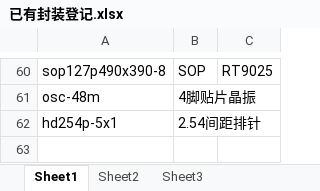
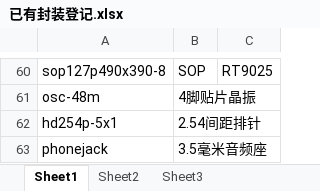
Before and after one commit to ssicss/AllegroLib, an Excel workbook: PSMLib/已有封装登记.xlsx, sheet Sheet1, drawn as a sheet; only a part is shown, gaps mark what is left out; values as stored, in another font and other column widths than the file's, no borders; the diff names each change by its address in the sheet, - before the commit and + after, or states it on an @@ line.

```diff
--- a/PSMLib/已有封装登记.xlsx (sheet Sheet1)
+++ b/PSMLib/已有封装登记.xlsx (sheet Sheet1)
+row 63: phonejack | 3.5毫米音频座
```
Also changed, not shown: 13 other files.
